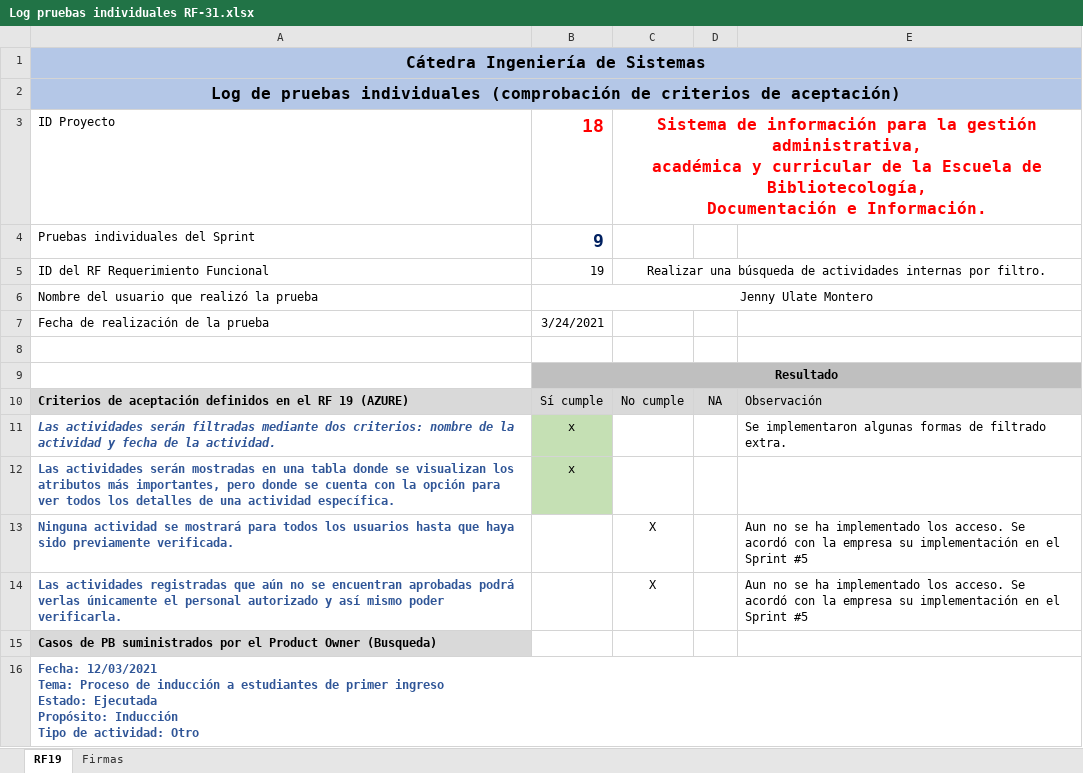
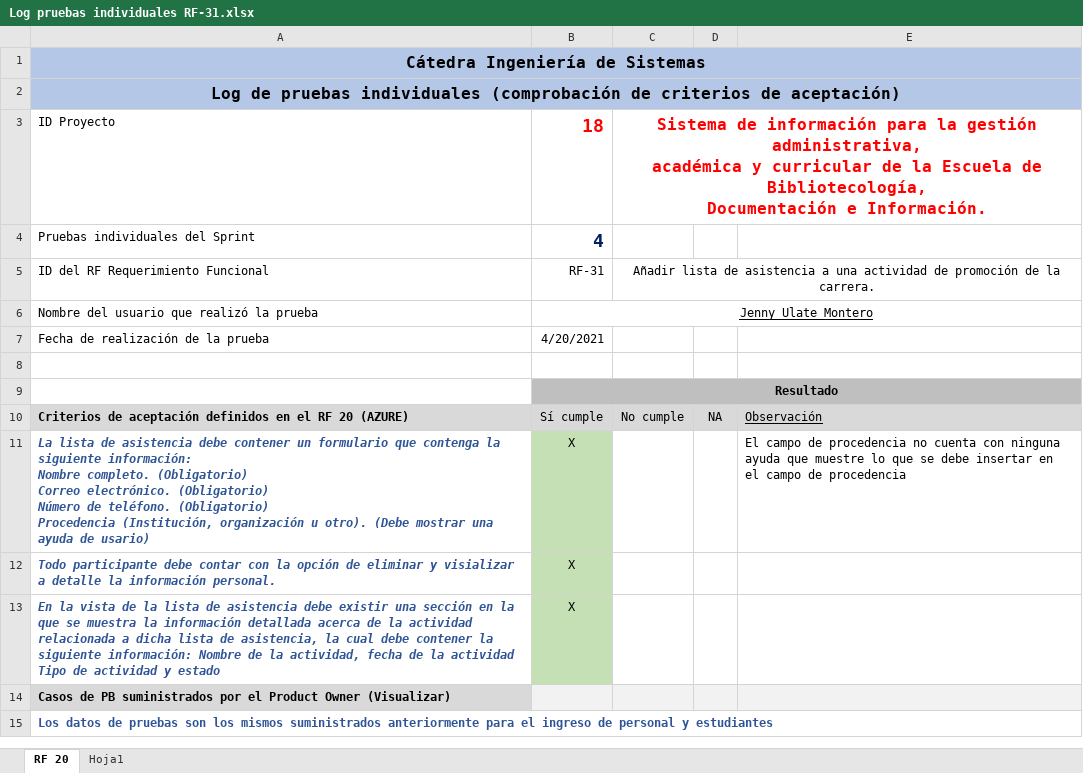
Before and after one commit to foviedog/SIGAB, an Excel workbook: Sprint#4/Pruebas Individuales/Log pruebas individuales RF-31.xlsx, sheet RF 20, drawn as a sheet; values as stored, in another font and other column widths than the file's, no borders; removed rows and columns are numbered as before the commit, all else as after; ↵ is a line break in a cell; the diff names each change by its address in the sheet, - before the commit and + after, or states it on an @@ line.

Commit message:
Documentos de log de pruebas

```diff
--- a/Sprint#4/Pruebas Individuales/Log pruebas individuales RF-31.xlsx (sheet RF 20)
+++ b/Sprint#4/Pruebas Individuales/Log pruebas individuales RF-31.xlsx (sheet RF 20)
-sheet tab: RF19
+sheet tab: RF 20
@@ sheet tab hidden: Firmas @@
+sheet tab: Hoja1
-B4: 9
+B4: 4
-B5: 19
+B5: RF-31
-C5: Realizar una búsqueda de actividades internas por filtro.
+C5: Añadir lista de asistencia a una actividad de promoción de la carrera.
-B6 underline: off
+B6 underline: on
-B7: 3/24/2021
+B7: 4/20/2021
-A10: …el RF 19 (AZURE)
+A10: …el RF 20 (AZURE)
-E10 underline: off
+E10 underline: on
-row 11: Las actividades serán filtradas mediante dos criterios: nombre de la actividad y fecha de la actividad. | x |  |  | Se implementaron algunas formas de filtrado extra.
-row 12: Las actividades serán mostradas en una tabla donde se visualizan los atributos más importantes, pero donde se cuenta con la opción para ver todos los detalles de una actividad específica. | x
-row 13: Ninguna actividad se mostrará para todos los usuarios hasta que haya sido previamente verificada. |  | X |  | Aun no se ha implementado los acceso. Se acordó con la empresa su implementación en el Sprint #5
-row 14: Las actividades registradas que aún no se encuentran aprobadas podrá verlas únicamente el personal autorizado y así mismo poder verificarla. |  | X |  | Aun no se ha implementado los acceso. Se acordó con la empresa su implementación en el Sprint #5
+row 11: La lista de asistencia debe contener un formulario que contenga la siguiente información: ↵ Nombre completo. (Obligatorio) ↵ Correo electrónico. (Obligatorio) ↵ Número de teléfono. (Obligatorio) ↵ Procedencia (Institución, organización u otro). (Debe mostrar una ayuda de usario) | X |  |  | El campo de procedencia no cuenta con ninguna ayuda que muestre lo que se debe insertar en el campo de procedencia
+row 12: Todo participante debe contar con la opción de eliminar y visializar a detalle la información personal. | X
+row 13: En la vista de la lista de asistencia debe existir una sección en la que se muestra la información detallada acerca de la actividad relacionada a dicha lista de asistencia, la cual debe contener la siguiente información: Nombre de la actividad, fecha de la actividad Tipo de actividad y estado | X
-A14: …Product Owner (Busqueda)
+A14: …Product Owner (Visualizar)
-B14:E14 fill: none
+B14:E14 fill: #F2F2F2
-A15: Fecha: 12/03/2021 ↵ Tema: Proceso de inducción a estudiantes de primer ingreso ↵ Estado: Ejecutada ↵ Propósito: Inducción ↵ Tipo de actividad: Otro
+A15: Los datos de pruebas son los mismos suministrados anteriormente para el ingreso de personal y estudiantes
```
Also changed, not shown: charts or pictures, Sprint#4/Pruebas Individuales/Log pruebas individuales RF-30.xlsx, Sprint#4/Pruebas Individuales/Log pruebas individuales RF-32.xlsx, 21 other files.
